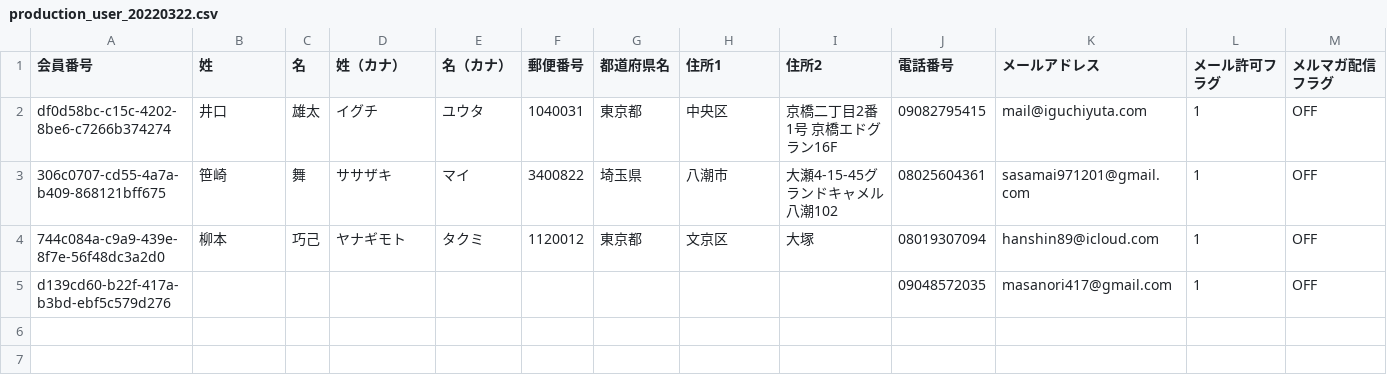
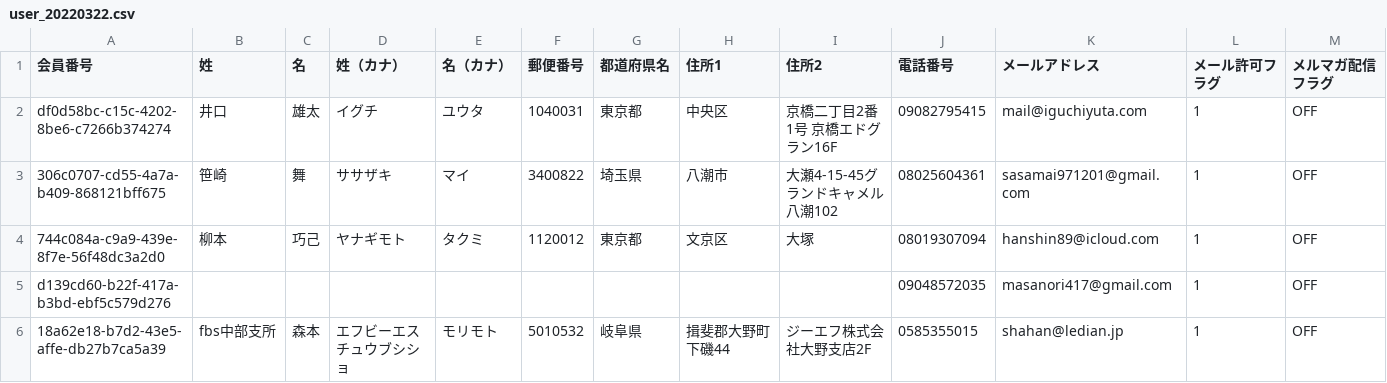
Before and after one commit to watanabe-kizuna/end_of_3, a CSV file: new/user/user_20220322.csv (was new/user/production_user_20220322.csv), drawn as a sheet; only a part is shown; rows hold the shown columns only; the diff names each change by its address in the sheet, - before the commit and + after, or states it on an @@ line.

```diff
--- a/new/user/production_user_20220322.csv
+++ b/new/user/user_20220322.csv
+row 6: 18a62e18-b7d2-43e5-affe-db27b7ca5a39 | fbs中部支所 | 森本 | エフビーエスチュウブシショ | モリモト | 5010532 | 岐阜県 | 揖斐郡大野町下磯44 | ジーエフ株式会社大野支店2F | 0585355015 | shahan@ledian.jp | 1 | OFF
```
Also changed, not shown: old/subscription/production_subscription_20220322.csv, 6 other files.
